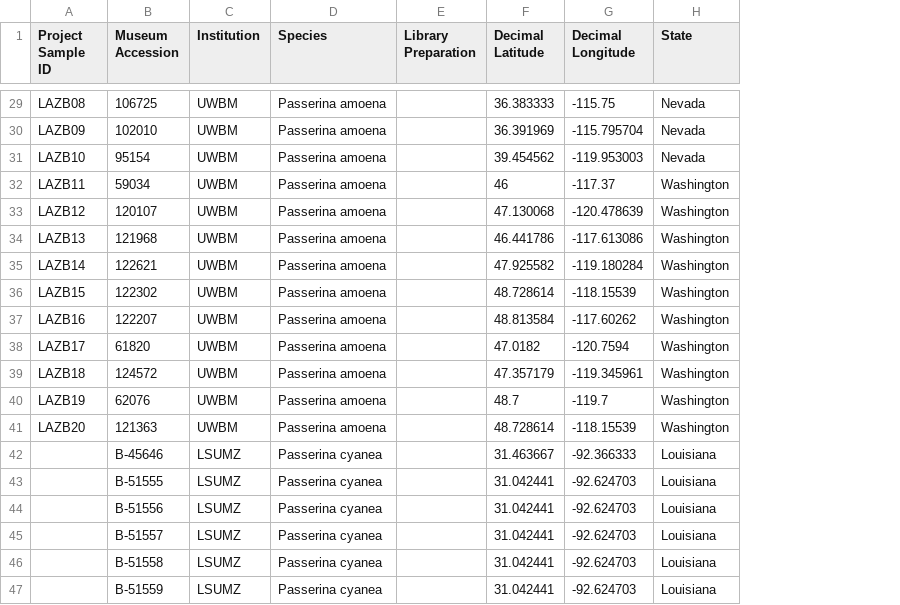
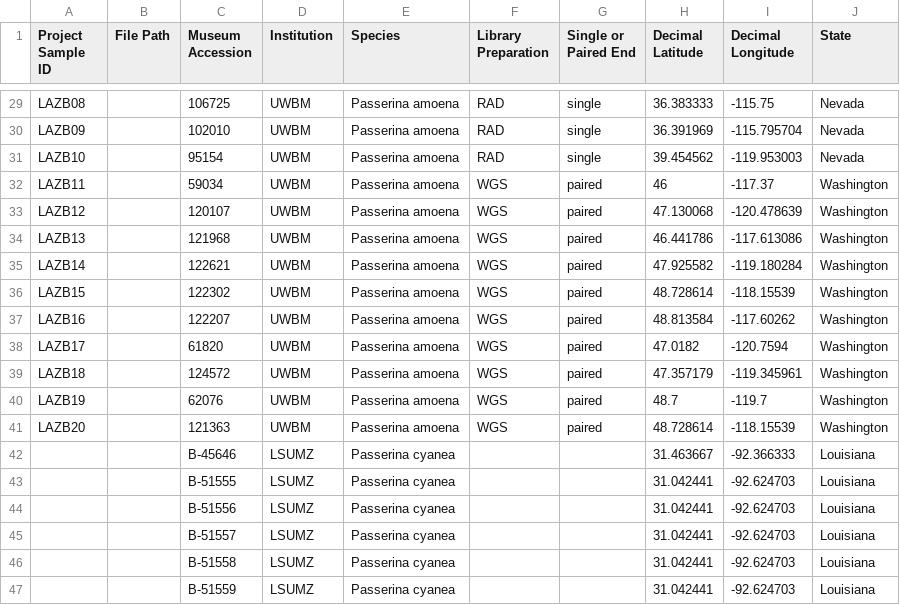
Before and after one commit to nrminor/eBird-malAdapt, a CSV file: resources/sample_metadata.csv, drawn as a sheet; only a part is shown, gaps mark what is left out; addresses are those after the commit; the diff covers the shown part only; the diff names each change by its address in the sheet, - before the commit and + after, or states it on an @@ line.

```diff
--- a/resources/sample_metadata.csv
+++ b/resources/sample_metadata.csv
+column B (File Path), empty
+column G (Single or Paired End), rows 29-41: single | single | single | paired | paired | paired | paired | paired | paired | paired | paired | paired | paired
-F29:F31 (Library Preparation): (empty)
+F29:F31 (Library Preparation): RAD
-F32:F41 (Library Preparation): (empty)
+F32:F41 (Library Preparation): WGS
```
Also changed, not shown: 27 edited cells elsewhere in this file.
